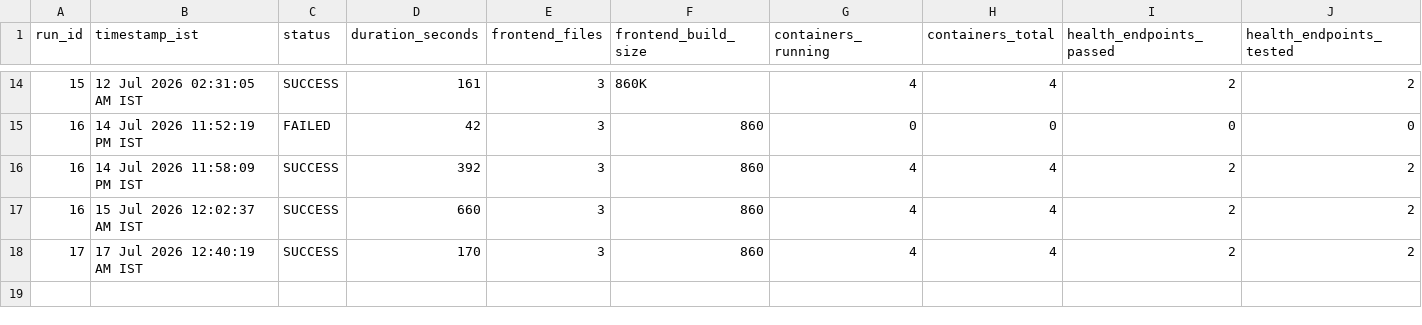
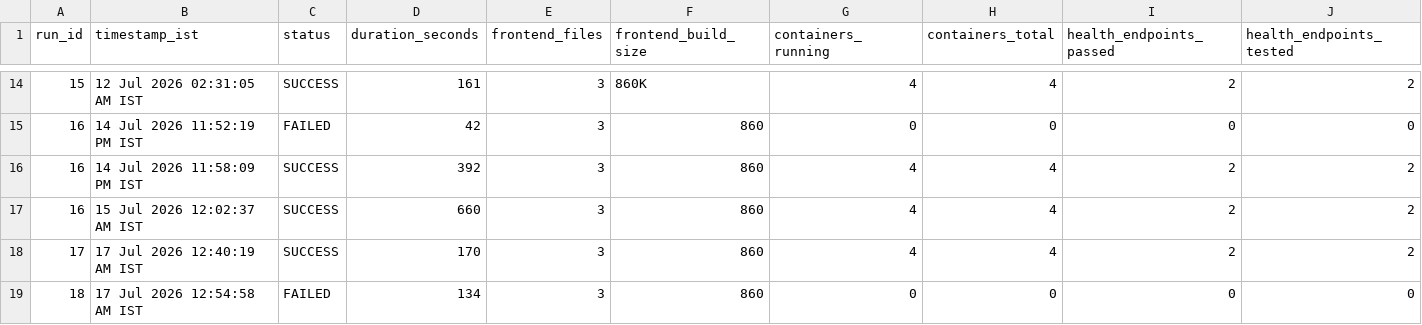
Before and after one commit to Saitharunmotipeta/ai-cloud-cost-intelligence, a CSV file: docs/evidence/benchmarks/deployment-runs.csv, drawn as a sheet; only a part is shown, gaps mark what is left out; rows hold the shown columns only; the diff names each change by its address in the sheet, - before the commit and + after, or states it on an @@ line.

```diff
--- a/docs/evidence/benchmarks/deployment-runs.csv
+++ b/docs/evidence/benchmarks/deployment-runs.csv
+row 19: 18 | 17 Jul 2026 12:54:58 AM IST | FAILED | 134 | 3 | 860 | 0 | 0 | 0 | 0
```
